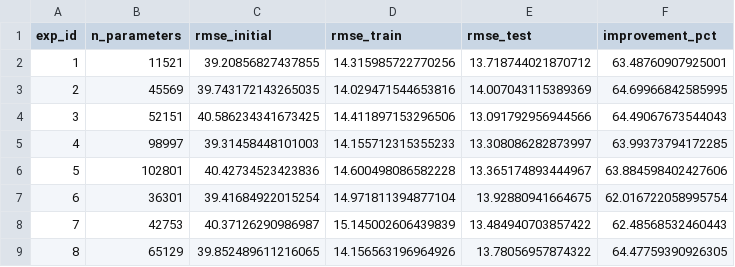
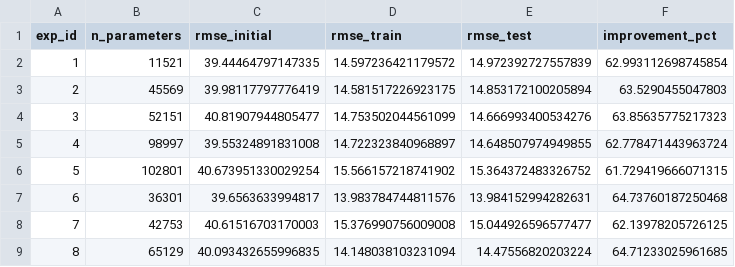
Before and after one commit to Gayathri-Dinesh-27122003/F21BC_Coursework, a CSV file: results/experiment_results.csv, drawn as a sheet; only a part is shown; the diff covers the shown part only.

```diff
--- a/results/experiment_results.csv
+++ b/results/experiment_results.csv
@@ -1,9 +1,9 @@
 exp_id,n_parameters,rmse_initial,rmse_train,rmse_test,improvement_pct
-1,11521,39.20856827437855,14.315985722770256,13.718744021870712,63.48760907925001
-2,45569,39.743172143265035,14.029471544653816,14.007043115389369,64.69966842585995
-3,52151,40.586234341673425,14.411897153296506,13.091792956944566,64.49067673544043
-4,98997,39.31458448101003,14.155712315355233,13.308086282873997,63.99373794172285
-5,102801,40.42734523423836,14.600498086582228,13.365174893444967,63.884598402427606
-6,36301,39.41684922015254,14.971811394877104,13.92880941664675,62.016722058995754
-7,42753,40.37126290986987,15.145002606439839,13.484940703857422,62.48568532460443
-8,65129,39.852489611216065,14.156563196964926,13.78056957874322,64.47759390926305
+1,11521,39.44464797147335,14.597236421179572,14.972392727557839,62.993112698745854
+2,45569,39.98117797776419,14.581517226923175,14.853172100205894,63.5290455047803
+3,52151,40.81907944805477,14.753502044561099,14.666993400534276,63.85635775217323
+4,98997,39.55324891831008,14.722323840968897,14.648507974949855,62.778471443963724
+5,102801,40.673951330029254,15.566157218741902,15.364372483326752,61.729419666071315
+6,36301,39.6563633994817,13.983784744811576,13.984152994282631,64.73760187250468
+7,42753,40.61516703170003,15.376990756009008,15.044926596577477,62.13978205726125
+8,65129,40.093432655996835,14.148038103231094,14.47556820203224,64.71233025961685
```
Also changed, not shown: 5 added rows and 8 edited cells elsewhere in this file, 10 other files.
